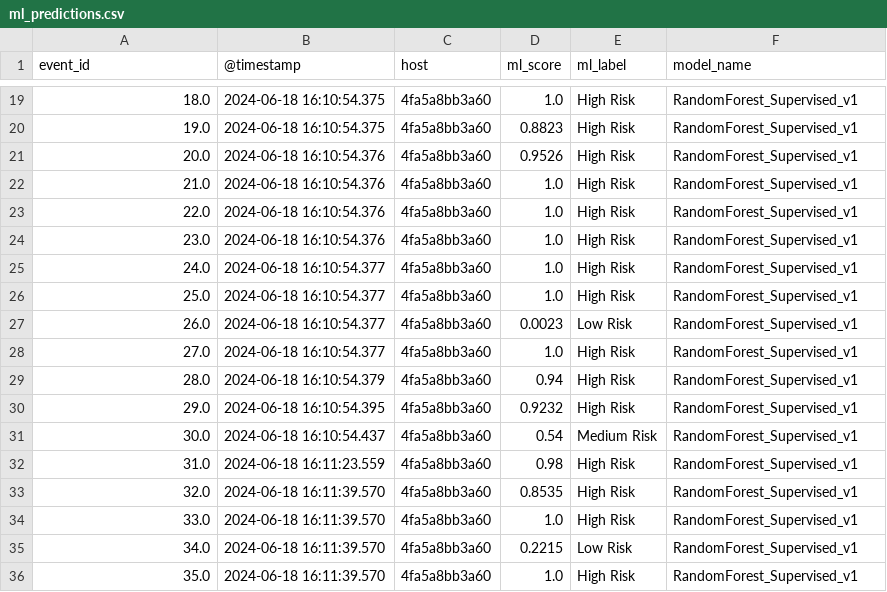
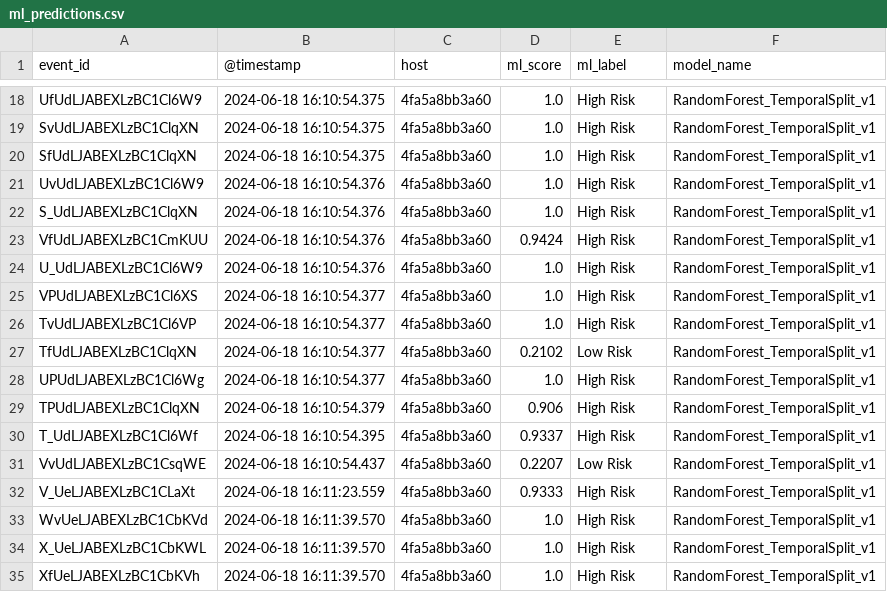
Before and after one commit to IT-Sultan/Cyber-Defense-Digital-Twin, a CSV file: data/processed/ml_predictions.csv, drawn as a sheet; only a part is shown, gaps mark what is left out; the diff covers the shown part only.

Commit message:
fix(ml): implement stratified temporal split and preserve canonical event IDs

```diff
--- a/data/processed/ml_predictions.csv
+++ b/data/processed/ml_predictions.csv
@@ -19,18 +18,18 @@ event_id,@timestamp,host,ml_score,ml_label,model_name
-18.0,2024-06-18 16:10:54.375,4fa5a8bb3a60,1.0,High Risk,RandomForest_Supervised_v1
-19.0,2024-06-18 16:10:54.375,4fa5a8bb3a60,0.8823,High Risk,RandomForest_Supervised_v1
-20.0,2024-06-18 16:10:54.376,4fa5a8bb3a60,0.9526,High Risk,RandomForest_Supervised_v1
-21.0,2024-06-18 16:10:54.376,4fa5a8bb3a60,1.0,High Risk,RandomForest_Supervised_v1
-22.0,2024-06-18 16:10:54.376,4fa5a8bb3a60,1.0,High Risk,RandomForest_Supervised_v1
-23.0,2024-06-18 16:10:54.376,4fa5a8bb3a60,1.0,High Risk,RandomForest_Supervised_v1
-24.0,2024-06-18 16:10:54.377,4fa5a8bb3a60,1.0,High Risk,RandomForest_Supervised_v1
-25.0,2024-06-18 16:10:54.377,4fa5a8bb3a60,1.0,High Risk,RandomForest_Supervised_v1
-26.0,2024-06-18 16:10:54.377,4fa5a8bb3a60,0.0023,Low Risk,RandomForest_Supervised_v1
-27.0,2024-06-18 16:10:54.377,4fa5a8bb3a60,1.0,High Risk,RandomForest_Supervised_v1
-28.0,2024-06-18 16:10:54.379,4fa5a8bb3a60,0.94,High Risk,RandomForest_Supervised_v1
-29.0,2024-06-18 16:10:54.395,4fa5a8bb3a60,0.9232,High Risk,RandomForest_Supervised_v1
-30.0,2024-06-18 16:10:54.437,4fa5a8bb3a60,0.54,Medium Risk,RandomForest_Supervised_v1
-31.0,2024-06-18 16:11:23.559,4fa5a8bb3a60,0.98,High Risk,RandomForest_Supervised_v1
-32.0,2024-06-18 16:11:39.570,4fa5a8bb3a60,0.8535,High Risk,RandomForest_Supervised_v1
-33.0,2024-06-18 16:11:39.570,4fa5a8bb3a60,1.0,High Risk,RandomForest_Supervised_v1
-34.0,2024-06-18 16:11:39.570,4fa5a8bb3a60,0.2215,Low Risk,RandomForest_Supervised_v1
-35.0,2024-06-18 16:11:39.570,4fa5a8bb3a60,1.0,High Risk,RandomForest_Supervised_v1
+UfUdLJABEXLzBC1Cl6W9,2024-06-18 16:10:54.375,4fa5a8bb3a60,1.0,High Risk,RandomForest_TemporalSplit_v1
+SvUdLJABEXLzBC1ClqXN,2024-06-18 16:10:54.375,4fa5a8bb3a60,1.0,High Risk,RandomForest_TemporalSplit_v1
+SfUdLJABEXLzBC1ClqXN,2024-06-18 16:10:54.375,4fa5a8bb3a60,1.0,High Risk,RandomForest_TemporalSplit_v1
+UvUdLJABEXLzBC1Cl6W9,2024-06-18 16:10:54.376,4fa5a8bb3a60,1.0,High Risk,RandomForest_TemporalSplit_v1
+S_UdLJABEXLzBC1ClqXN,2024-06-18 16:10:54.376,4fa5a8bb3a60,1.0,High Risk,RandomForest_TemporalSplit_v1
+VfUdLJABEXLzBC1CmKUU,2024-06-18 16:10:54.376,4fa5a8bb3a60,0.9424,High Risk,RandomForest_TemporalSplit_v1
+U_UdLJABEXLzBC1Cl6W9,2024-06-18 16:10:54.376,4fa5a8bb3a60,1.0,High Risk,RandomForest_TemporalSplit_v1
+VPUdLJABEXLzBC1Cl6XS,2024-06-18 16:10:54.377,4fa5a8bb3a60,1.0,High Risk,RandomForest_TemporalSplit_v1
+TvUdLJABEXLzBC1Cl6VP,2024-06-18 16:10:54.377,4fa5a8bb3a60,1.0,High Risk,RandomForest_TemporalSplit_v1
+TfUdLJABEXLzBC1ClqXN,2024-06-18 16:10:54.377,4fa5a8bb3a60,0.2102,Low Risk,RandomForest_TemporalSplit_v1
+UPUdLJABEXLzBC1Cl6Wg,2024-06-18 16:10:54.377,4fa5a8bb3a60,1.0,High Risk,RandomForest_TemporalSplit_v1
+TPUdLJABEXLzBC1ClqXN,2024-06-18 16:10:54.379,4fa5a8bb3a60,0.906,High Risk,RandomForest_TemporalSplit_v1
+T_UdLJABEXLzBC1Cl6Wf,2024-06-18 16:10:54.395,4fa5a8bb3a60,0.9337,High Risk,RandomForest_TemporalSplit_v1
+VvUdLJABEXLzBC1CsqWE,2024-06-18 16:10:54.437,4fa5a8bb3a60,0.2207,Low Risk,RandomForest_TemporalSplit_v1
+V_UeLJABEXLzBC1CLaXt,2024-06-18 16:11:23.559,4fa5a8bb3a60,0.9333,High Risk,RandomForest_TemporalSplit_v1
+WvUeLJABEXLzBC1CbKVd,2024-06-18 16:11:39.570,4fa5a8bb3a60,1.0,High Risk,RandomForest_TemporalSplit_v1
+X_UeLJABEXLzBC1CbKWL,2024-06-18 16:11:39.570,4fa5a8bb3a60,1.0,High Risk,RandomForest_TemporalSplit_v1
+XfUeLJABEXLzBC1CbKVh,2024-06-18 16:11:39.570,4fa5a8bb3a60,1.0,High Risk,RandomForest_TemporalSplit_v1
```
Also changed, not shown: 7 added rows, 7 removed rows and 51 edited cells elsewhere in this file, 1 other file.
